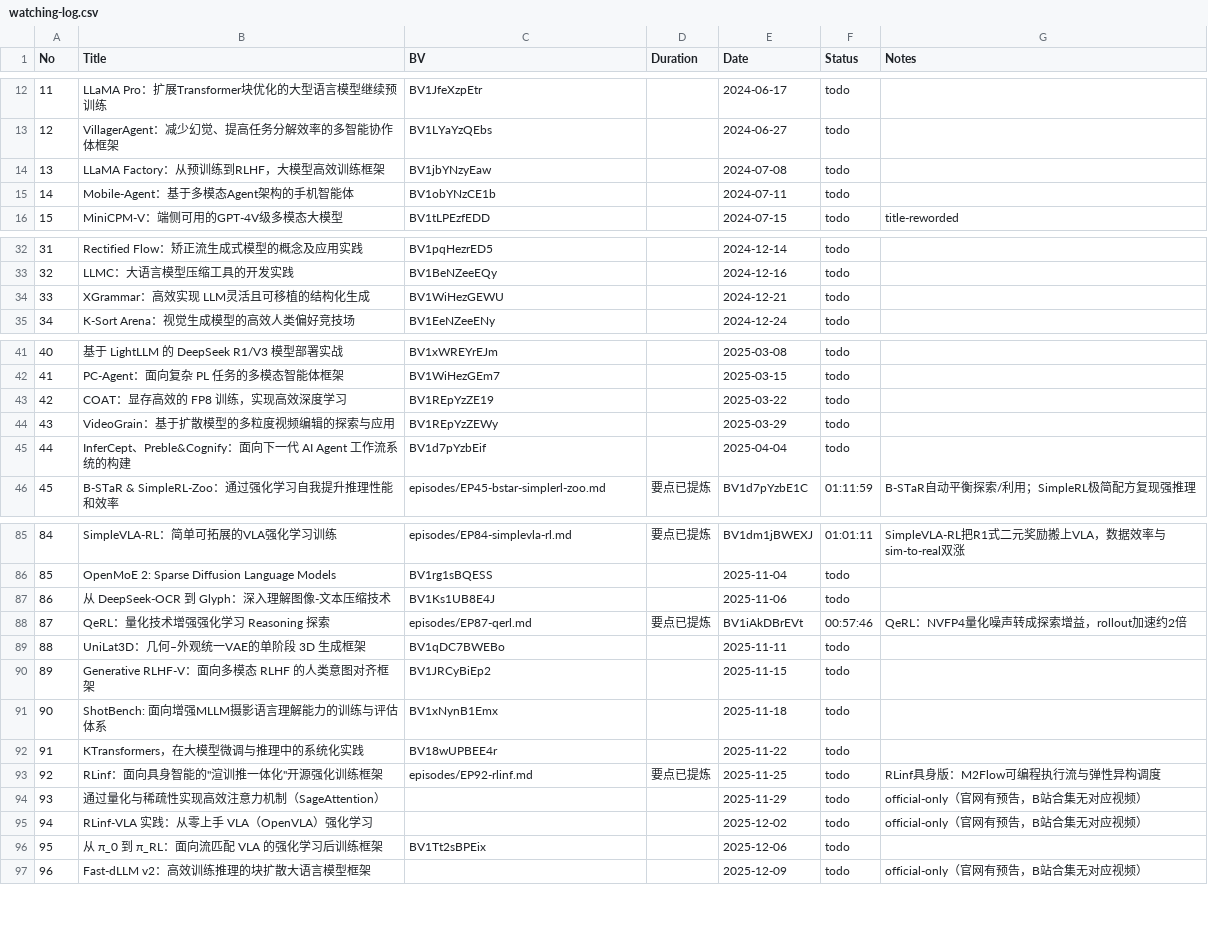
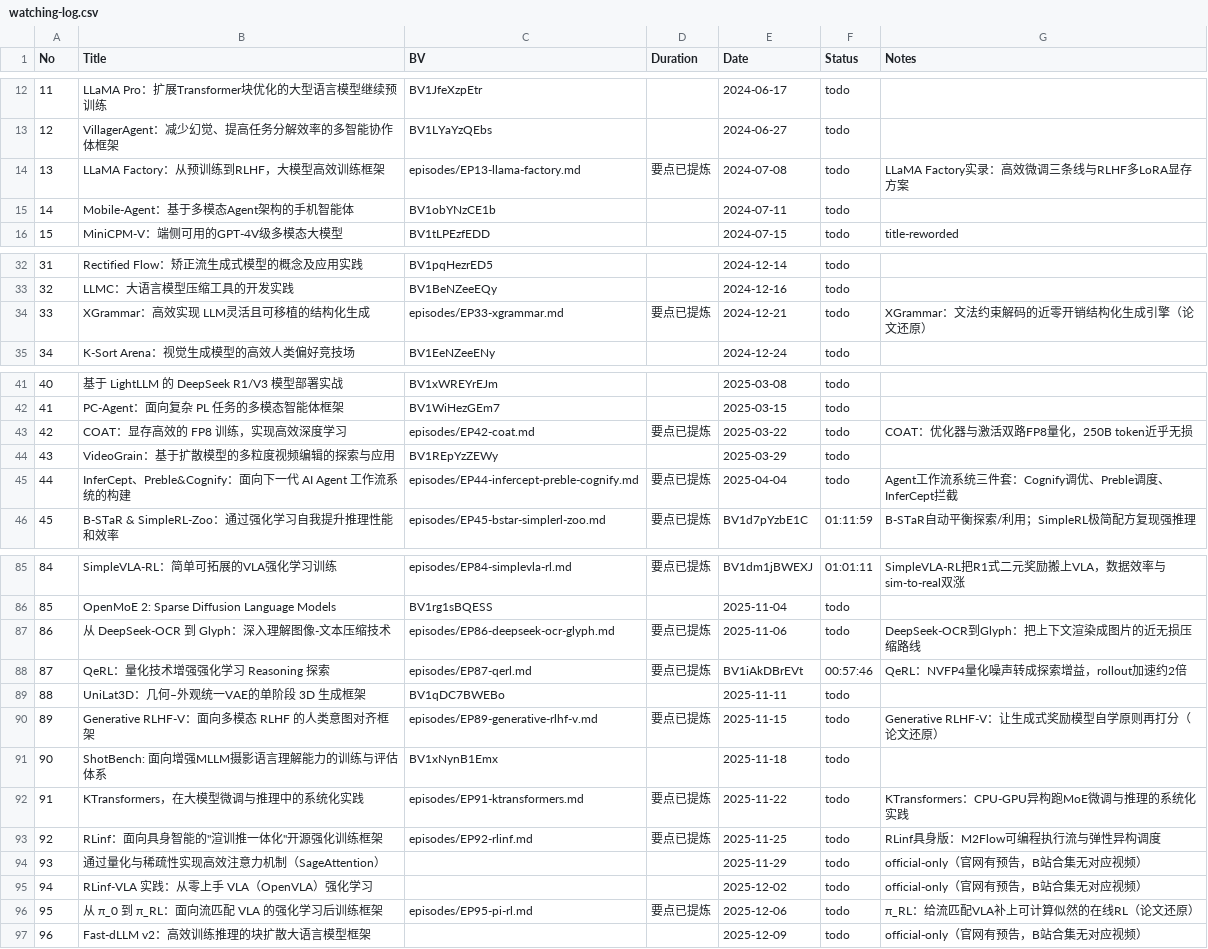
Before and after one commit to Papa-Panda/post-training, a CSV file: qingke-talk/watching-log.csv, drawn as a sheet; only a part is shown, gaps mark what is left out; the diff covers the shown part only.

Commit message:
feat(qingke-talk): 批量纪要第5批（9期）
- 字幕实录版：EP13 LLaMA Factory、EP42 COAT、EP44 InferCept/Preble/Cognify、EP60 Satori-SWE、EP86 DeepSeek-OCR到Glyph、EP91 KTransformers
- 论文还原版：EP33 XGrammar（arXiv:2411.15100）、EP89 Generative RLHF-V（arXiv:2505.18531）、EP95 π_RL（arXiv:2510.25889），字幕接口多次串台不可得
- 累计已完成 47 期

```diff
--- a/qingke-talk/watching-log.csv
+++ b/qingke-talk/watching-log.csv
@@ -13,3 +13,3 @@ No,Title,BV,Duration,Date,Status,Notes
 12,VillagerAgent：减少幻觉、提高任务分解效率的多智能协作体框架,BV1LYaYzQEbs,,2024-06-27,todo,
-13,LLaMA Factory：从预训练到RLHF，大模型高效训练框架,BV1jbYNzyEaw,,2024-07-08,todo,
+13,LLaMA Factory：从预训练到RLHF，大模型高效训练框架,episodes/EP13-llama-factory.md,要点已提炼,2024-07-08,todo,LLaMA Factory实录：高效微调三条线与RLHF多LoRA显存方案
 14,Mobile-Agent：基于多模态Agent架构的手机智能体,BV1obYNzCE1b,,2024-07-11,todo,
@@ -33,3 +33,3 @@ No,Title,BV,Duration,Date,Status,Notes
 32,LLMC：大语言模型压缩工具的开发实践,BV1BeNZeeEQy,,2024-12-16,todo,
-33,XGrammar：高效实现 LLM灵活且可移植的结构化生成,BV1WiHezGEWU,,2024-12-21,todo,
+33,XGrammar：高效实现 LLM灵活且可移植的结构化生成,episodes/EP33-xgrammar.md,要点已提炼,2024-12-21,todo,XGrammar：文法约束解码的近零开销结构化生成引擎（论文还原）
 34,K-Sort Arena：视觉生成模型的高效人类偏好竞技场,BV1EeNZeeENy,,2024-12-24,todo,
@@ -42,5 +42,5 @@ No,Title,BV,Duration,Date,Status,Notes
 41,PC-Agent：面向复杂 PL 任务的多模态智能体框架,BV1WiHezGEm7,,2025-03-15,todo,
-42,COAT：显存高效的 FP8 训练，实现高效深度学习,BV1REpYzZE19,,2025-03-22,todo,
+42,COAT：显存高效的 FP8 训练，实现高效深度学习,episodes/EP42-coat.md,要点已提炼,2025-03-22,todo,COAT：优化器与激活双路FP8量化，250B token近乎无损
 43,VideoGrain：基于扩散模型的多粒度视频编辑的探索与应用,BV1REpYzZEWy,,2025-03-29,todo,
-44,InferCept、Preble&Cognify：面向下一代 AI Agent 工作流系统的构建,BV1d7pYzbEif,,2025-04-04,todo,
+44,InferCept、Preble&Cognify：面向下一代 AI Agent 工作流系统的构建,episodes/EP44-infercept-preble-cognify.md,要点已提炼,2025-04-04,todo,Agent工作流系统三件套：Cognify调优、Preble调度、InferCept拦截
 45,B-STaR & SimpleRL-Zoo：通过强化学习自我提升推理性能和效率,episodes/EP45-bstar-simplerl-zoo.md,要点已提炼,BV1d7pYzbE1C,01:11:59,B-STaR自动平衡探索/利用；SimpleRL极简配方复现强推理
@@ -86,8 +86,8 @@ No,Title,BV,Duration,Date,Status,Notes
 85,OpenMoE 2: Sparse Diffusion Language Models,BV1rg1sBQESS,,2025-11-04,todo,
-86,从 DeepSeek-OCR 到 Glyph：深入理解图像-文本压缩技术,BV1Ks1UB8E4J,,2025-11-06,todo,
+86,从 DeepSeek-OCR 到 Glyph：深入理解图像-文本压缩技术,episodes/EP86-deepseek-ocr-glyph.md,要点已提炼,2025-11-06,todo,DeepSeek-OCR到Glyph：把上下文渲染成图片的近无损压缩路线
 87,QeRL：量化技术增强强化学习 Reasoning 探索,episodes/EP87-qerl.md,要点已提炼,BV1iAkDBrEVt,00:57:46,QeRL：NVFP4量化噪声转成探索增益，rollout加速约2倍
 88,UniLat3D：几何–外观统一VAE的单阶段 3D 生成框架,BV1qDC7BWEBo,,2025-11-11,todo,
-89,Generative RLHF-V：面向多模态 RLHF 的人类意图对齐框架,BV1JRCyBiEp2,,2025-11-15,todo,
+89,Generative RLHF-V：面向多模态 RLHF 的人类意图对齐框架,episodes/EP89-generative-rlhf-v.md,要点已提炼,2025-11-15,todo,Generative RLHF-V：让生成式奖励模型自学原则再打分（论文还原）
 90,ShotBench: 面向增强MLLM摄影语言理解能力的训练与评估体系,BV1xNynB1Emx,,2025-11-18,todo,
-91,KTransformers，在大模型微调与推理中的系统化实践,BV18wUPBEE4r,,2025-11-22,todo,
+91,KTransformers，在大模型微调与推理中的系统化实践,episodes/EP91-ktransformers.md,要点已提炼,2025-11-22,todo,KTransformers：CPU-GPU异构跑MoE微调与推理的系统化实践
 92,"RLinf：面向具身智能的""渲训推一体化""开源强化训练框架",episodes/EP92-rlinf.md,要点已提炼,2025-11-25,todo,RLinf具身版：M2Flow可编程执行流与弹性异构调度
@@ -95,3 +95,3 @@ No,Title,BV,Duration,Date,Status,Notes
 94,RLinf-VLA 实践：从零上手 VLA（OpenVLA）强化学习,,,2025-12-02,todo,official-only（官网有预告，B站合集无对应视频）
-95,从 π_0 到 π_RL：面向流匹配 VLA 的强化学习后训练框架,BV1Tt2sBPEix,,2025-12-06,todo,
+95,从 π_0 到 π_RL：面向流匹配 VLA 的强化学习后训练框架,episodes/EP95-pi-rl.md,要点已提炼,2025-12-06,todo,π_RL：给流匹配VLA补上可计算似然的在线RL（论文还原）
 96,Fast-dLLM v2：高效训练推理的块扩散大语言模型框架,,,2025-12-09,todo,official-only（官网有预告，B站合集无对应视频）
```
Also changed, not shown: 3 edited cells elsewhere in this file, qingke-talk/episode-index.csv, 25 other files.
